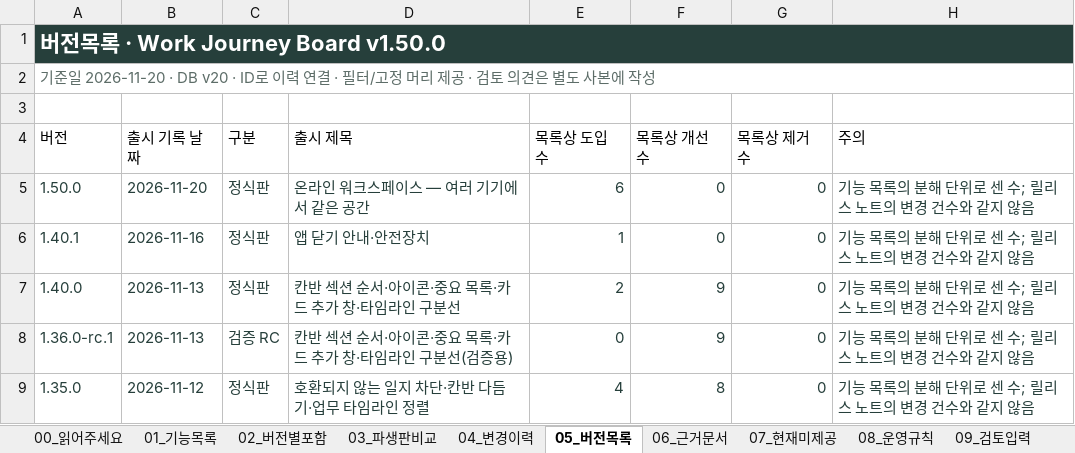
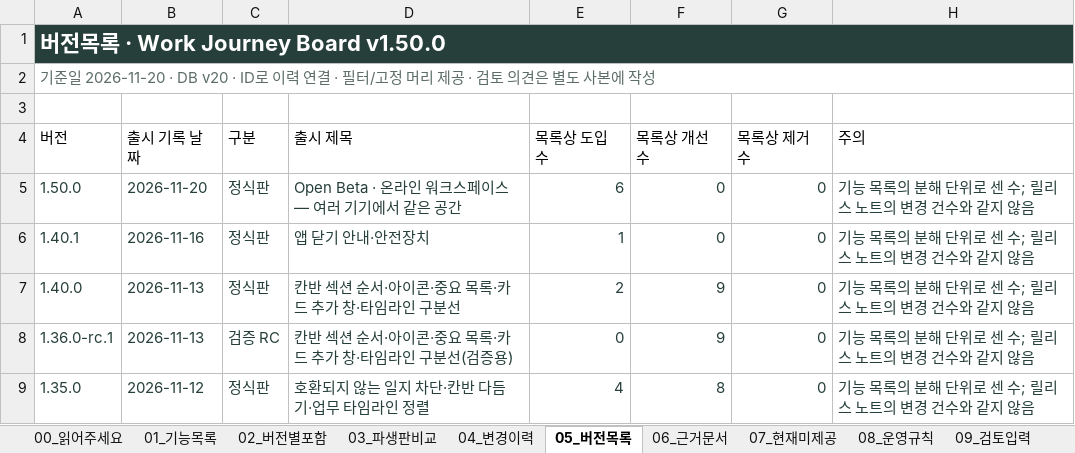
Before and after one commit to chs2147/work-journey-board, an Excel workbook: docs/features/exports/work-journey-board/Work-Journey-Board-Feature-List-v1.50.0.xlsx, sheet 05_버전목록, drawn as a sheet; values as stored, in another font and other column widths than the file's, no borders; table styles not drawn; the diff names each change by its address in the sheet, - before the commit and + after, or states it on an @@ line.

```diff
--- a/docs/features/exports/work-journey-board/Work-Journey-Board-Feature-List-v1.50.0.xlsx (sheet 05_버전목록)
+++ b/docs/features/exports/work-journey-board/Work-Journey-Board-Feature-List-v1.50.0.xlsx (sheet 05_버전목록)
-D5 (출시 제목): 온라인 워크스페이스 — 여러 기기에서 같은 공간
+D5 (출시 제목): Open Beta · 온라인 워크스페이스 — 여러 기기에서 같은 공간
```
Also changed, not shown: 17 other files.
